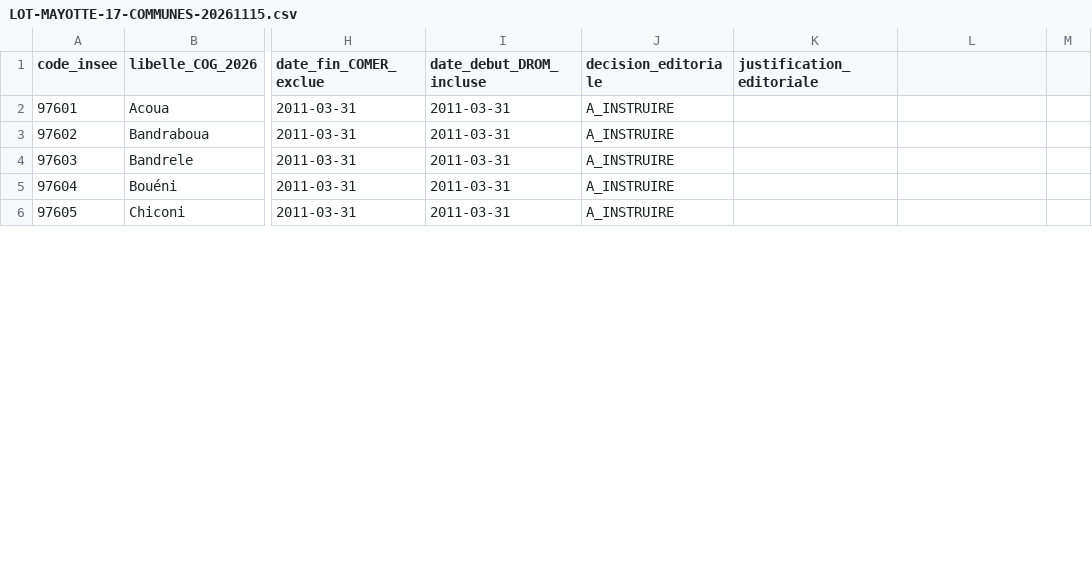
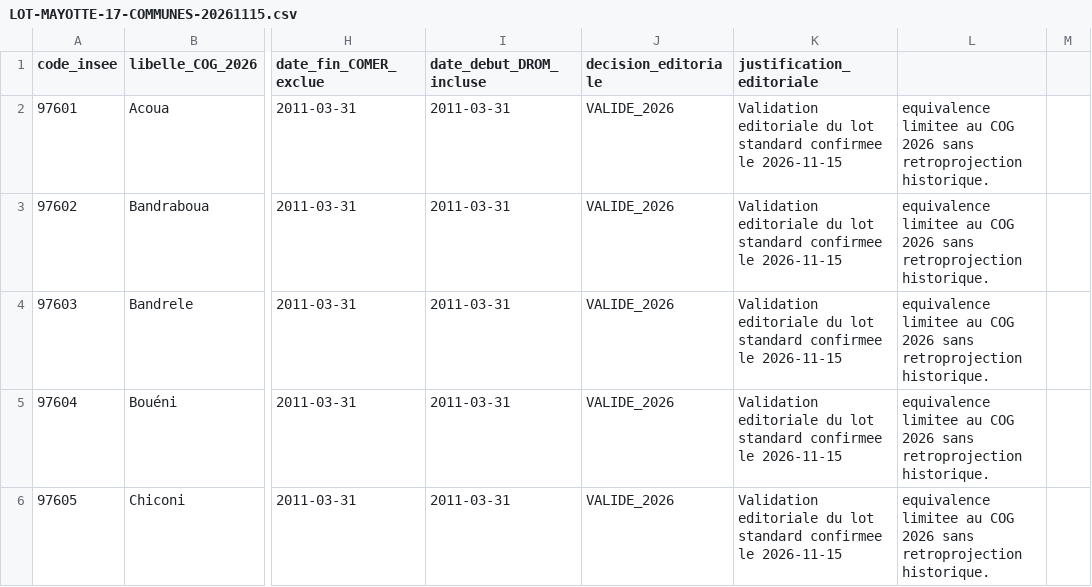
Before and after one commit to nicocoquet/adlfi-referentiels, a CSV file: recette/lieux/LOT-MAYOTTE-17-COMMUNES-20261115.csv, drawn as a sheet; only a part is shown, gaps mark what is left out; the diff covers the shown part only; the diff names each change by its address in the sheet, - before the commit and + after, or states it on an @@ line.

Commit message:
Lieux Mayotte : enregistrer 16 validations COG 2026 et confirmation de l'ARK Dembeni sans inférer le lien

```diff
--- a/recette/lieux/LOT-MAYOTTE-17-COMMUNES-20261115.csv
+++ b/recette/lieux/LOT-MAYOTTE-17-COMMUNES-20261115.csv
-J2:J6 (decision_editoriale): A_INSTRUIRE
+J2:J6 (decision_editoriale): VALIDE_2026
-K2:K6 (justification_editoriale): (empty)
+K2:K6 (justification_editoriale): Validation editoriale du lot standard confirmee le 2026-11-15
-L2:L6: (empty)
+L2:L6: equivalence limitee au COG 2026 sans retroprojection historique.
```
Also changed, not shown: 39 edited cells elsewhere in this file.
